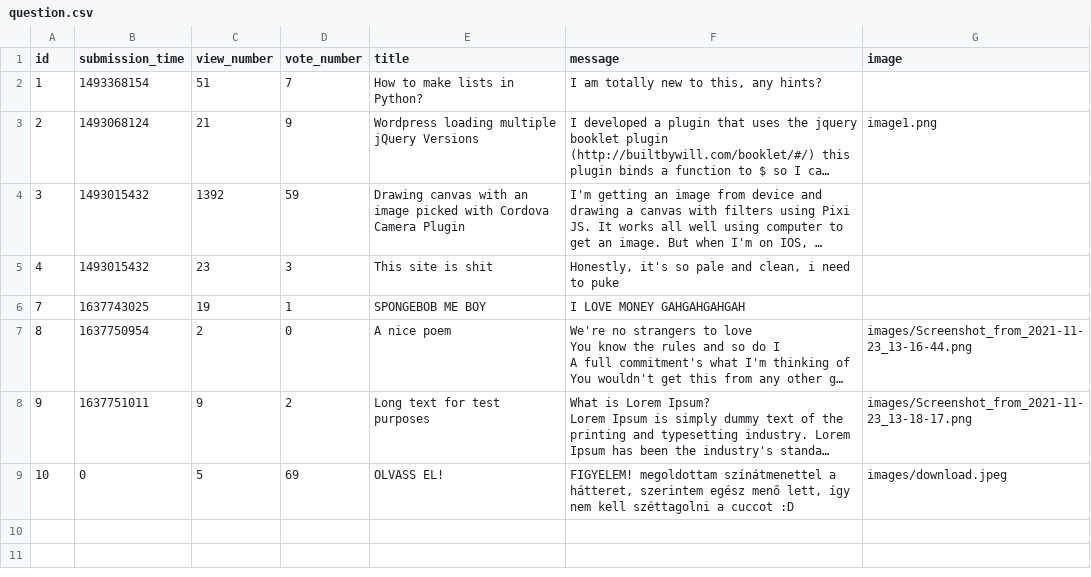
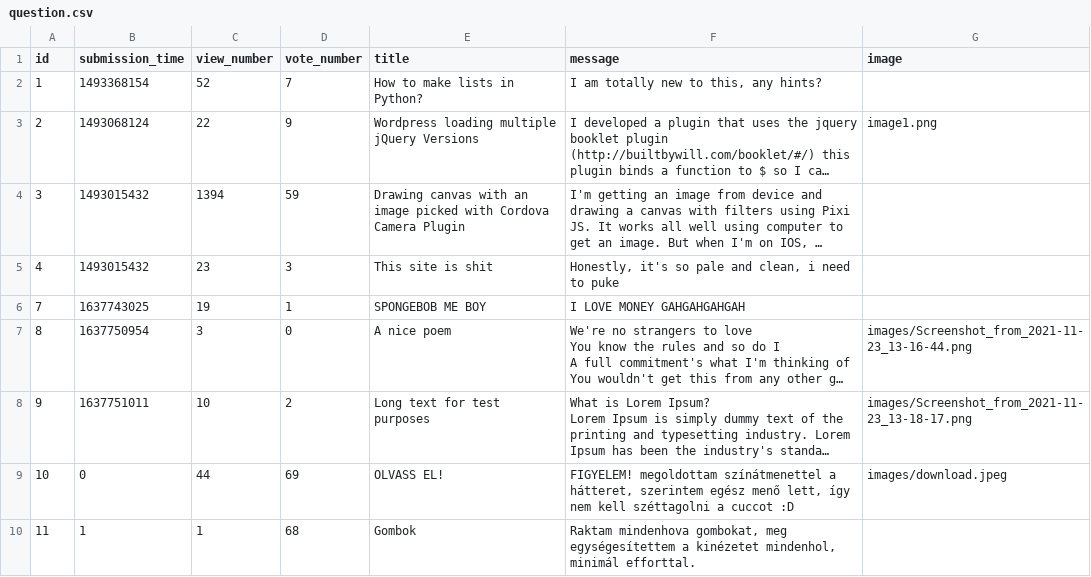
Before and after one commit to LatNat/ask-mate-3-python-LatNat, a CSV file: sample_data/question.csv, drawn as a sheet; long unchanged cells end in …; the diff names each change by its address in the sheet, - before the commit and + after, or states it on an @@ line.

```diff
--- a/sample_data/question.csv
+++ b/sample_data/question.csv
-C2 (view_number): 51
+C2 (view_number): 52
-C3 (view_number): 21
+C3 (view_number): 22
-C4 (view_number): 1392
+C4 (view_number): 1394
-C7 (view_number): 2
+C7 (view_number): 3
-C8 (view_number): 9
+C8 (view_number): 10
-C9 (view_number): 5
+C9 (view_number): 44
+row 10: 11 | 1 | 1 | 68 | Gombok | Raktam mindenhova gombokat, meg egységesítettem a kinézetet mindenhol, minimál efforttal.
```
Also changed, not shown: sample_data/answer.csv, 7 other files.
